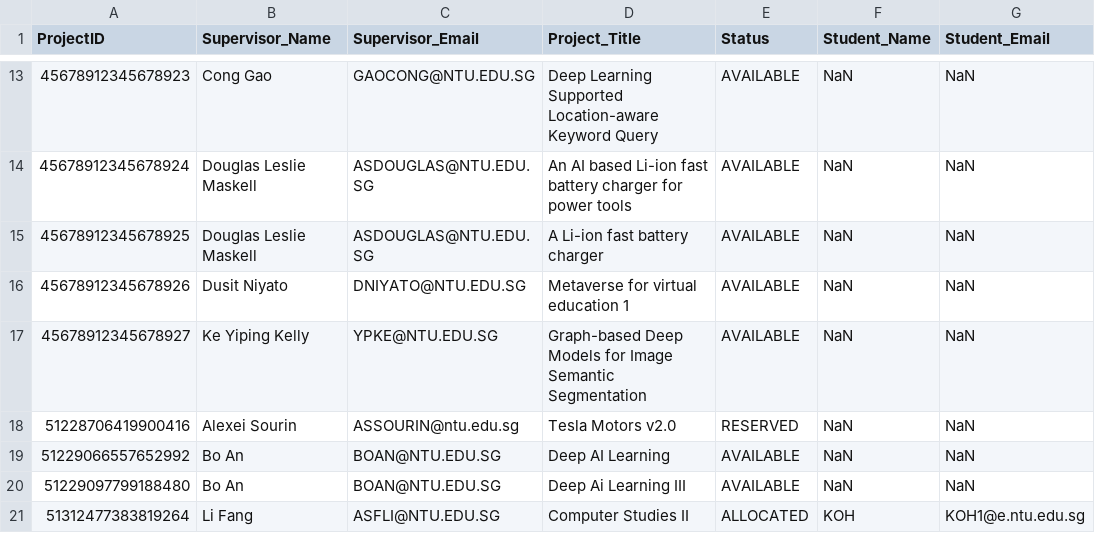
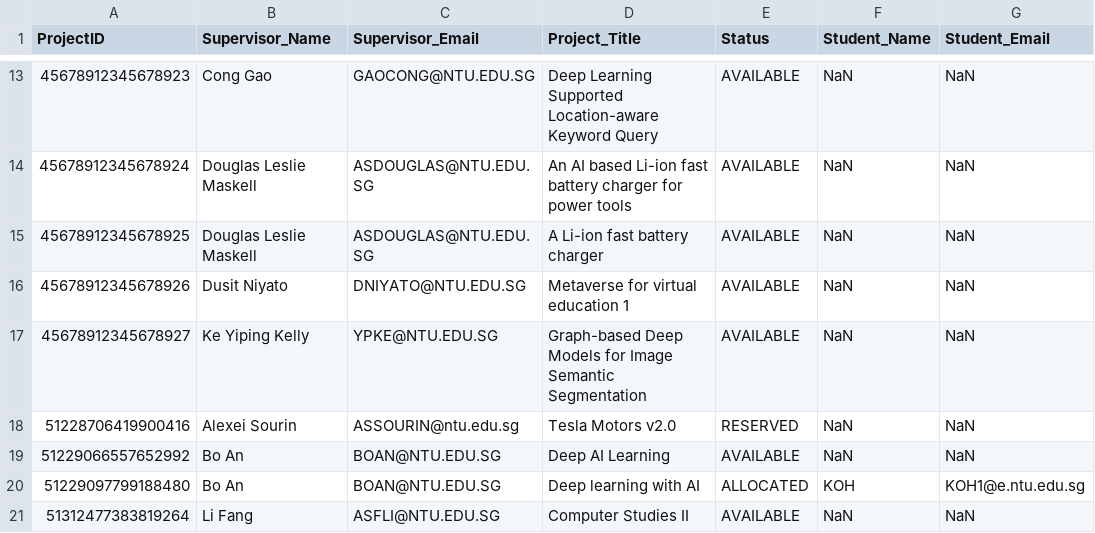
Before and after one commit to ieatsighpies/FYPMS_GRP1_A49, a CSV file: main/Data/project_record.csv, drawn as a sheet; only a part is shown, gaps mark what is left out.

```diff
--- a/main/Data/project_record.csv
+++ b/main/Data/project_record.csv
@@ -19,3 +19,3 @@ ProjectID,Supervisor_Name,Supervisor_Email,Project_Title,Status,Student_Name,Stu
 51229066557652992,Bo An,BOAN@NTU.EDU.SG,Deep AI Learning ,AVAILABLE,NaN,NaN
-51229097799188480,Bo An,BOAN@NTU.EDU.SG,Deep Ai Learning III,AVAILABLE,NaN,NaN
-51312477383819264,Li Fang,ASFLI@NTU.EDU.SG,Computer Studies II,ALLOCATED,KOH,KOH1@e.ntu.edu.sg
+51229097799188480,Bo An,BOAN@NTU.EDU.SG,Deep learning with AI,ALLOCATED,KOH,KOH1@e.ntu.edu.sg
+51312477383819264,Li Fang,ASFLI@NTU.EDU.SG,Computer Studies II,AVAILABLE,NaN,NaN
```
Also changed, not shown: main/Data/request_record.csv, 38 other files.
